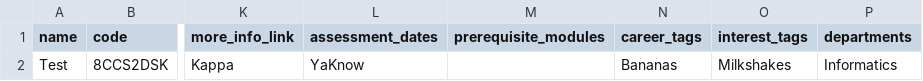
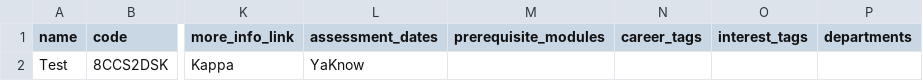
Before and after one commit to haarismemon/modulect, a CSV file: app/assets/uploaded.csv, drawn as a sheet; only a part is shown, gaps mark what is left out; the diff names each change by its address in the sheet, - before the commit and + after, or states it on an @@ line.

```diff
--- a/app/assets/uploaded.csv
+++ b/app/assets/uploaded.csv
-N2 (career_tags): Bananas
+N2 (career_tags): (empty)
-O2 (interest_tags): Milkshakes
+O2 (interest_tags): (empty)
-P2 (departments): Informatics
+P2 (departments): (empty)
```
